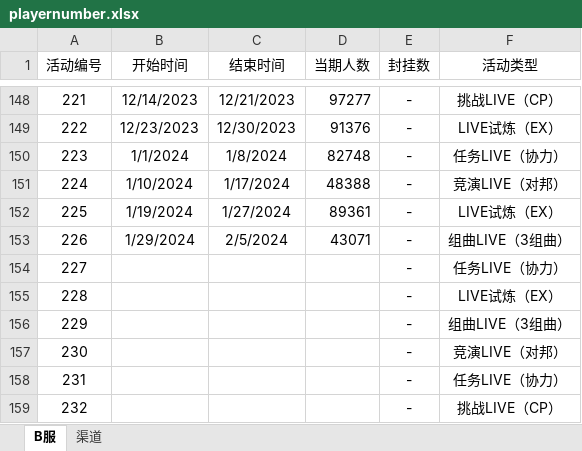
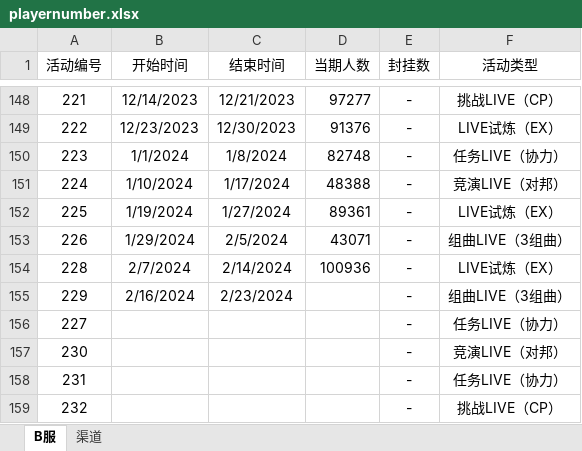
Before and after one commit to Yamamoto-2/tsugu-bangdream-bot, an Excel workbook: backend/config/playernumber.xlsx, sheet B服, drawn as a sheet; only a part is shown, gaps mark what is left out; values as stored, in another font and other column widths than the file's, no borders; removed rows and columns are numbered as before the commit, all else as after; the diff names each change by its address in the sheet, - before the commit and + after, or states it on an @@ line.

Commit message:
数据更新

```diff
--- a/backend/config/playernumber.xlsx (sheet B服)
+++ b/backend/config/playernumber.xlsx (sheet B服)
+row 154: 228 | 2/7/2024 | 2/14/2024 | 100936 | - | LIVE试炼（EX）
+row 155: 229 | 2/16/2024 | 2/23/2024 |  | - | 组曲LIVE（3组曲）
-row 155: 228 |  |  |  | - | LIVE试炼（EX）
-row 156: 229 |  |  |  | - | 组曲LIVE（3组曲）
```
Also changed, not shown: sheet 渠道.
